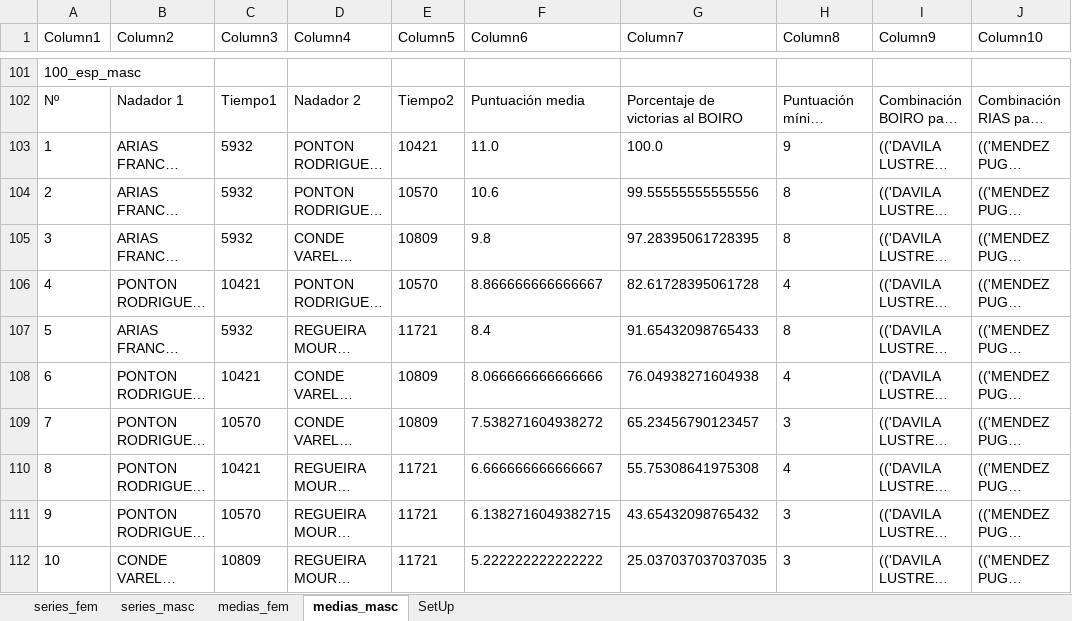
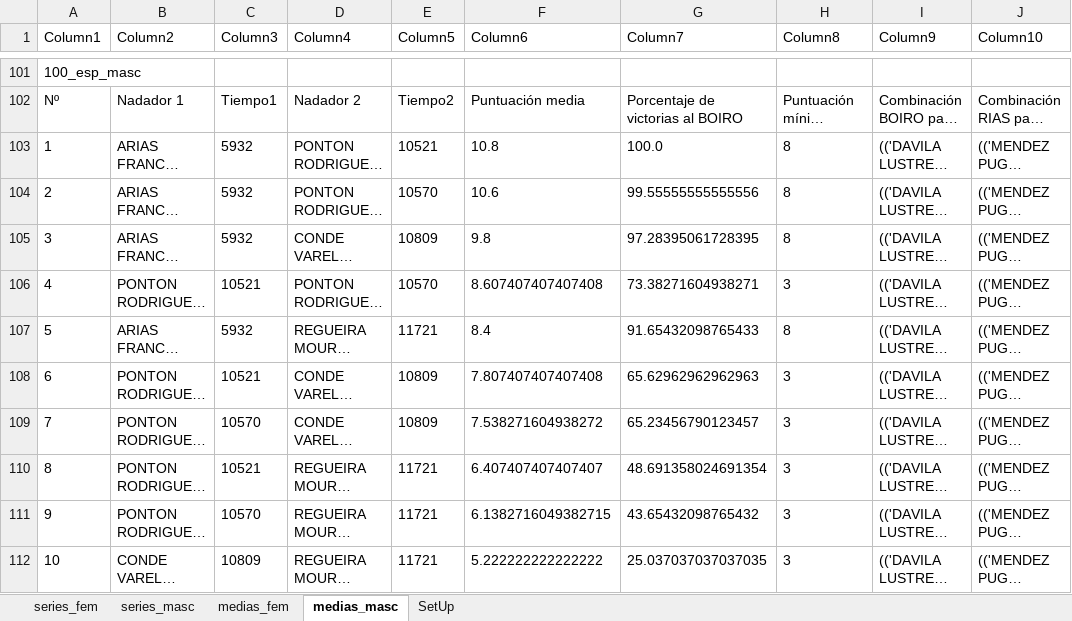
Before and after one commit to juanpontonrodri/Calculadora-Combinaciones-Puntos, an Excel workbook: Medias_Emilio/Liga_test_1.xlsx, sheet medias_masc, drawn as a sheet; only a part is shown, gaps mark what is left out; long unchanged cells end in …; values as stored, in another font and other column widths than the file's, no borders; table styles not drawn; the diff names each change by its address in the sheet, - before the commit and + after, or states it on an @@ line.

```diff
--- a/Medias_Emilio/Liga_test_1.xlsx (sheet medias_masc)
+++ b/Medias_Emilio/Liga_test_1.xlsx (sheet medias_masc)
-E103 (Column5): 10421
+E103 (Column5): 10521
-F103 (Column6): 11.0
+F103 (Column6): 10.8
-H103 (Column8): 9
+H103 (Column8): 8
-C106 (Column3): 10421
+C106 (Column3): 10521
-F106 (Column6): 8.866666666666667
+F106 (Column6): 8.607407407407408
-G106 (Column7): 82.61728395061728
+G106 (Column7): 73.38271604938271
-H106 (Column8): 4
+H106 (Column8): 3
-C108 (Column3): 10421
+C108 (Column3): 10521
-F108 (Column6): 8.066666666666666
+F108 (Column6): 7.807407407407408
-G108 (Column7): 76.04938271604938
+G108 (Column7): 65.62962962962963
-H108 (Column8): 4
+H108 (Column8): 3
-C110 (Column3): 10421
+C110 (Column3): 10521
-F110 (Column6): 6.666666666666667
+F110 (Column6): 6.407407407407407
-G110 (Column7): 55.75308641975308
+G110 (Column7): 48.691358024691354
-H110 (Column8): 4
+H110 (Column8): 3
```
Also changed, not shown: sheet SetUp, sheet series_masc, 7 other files.
